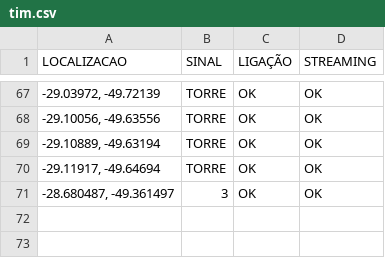
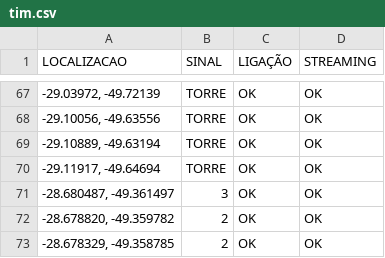
Before and after one commit to rafaelmanarin-network/mapa-cobertura, a CSV file: tim.csv, drawn as a sheet; only a part is shown, gaps mark what is left out; the diff names each change by its address in the sheet, - before the commit and + after, or states it on an @@ line.

Commit message:
n8n-May 8, 2026

```diff
--- a/tim.csv
+++ b/tim.csv
+row 72: -28.678820, -49.359782 | 2 | OK | OK
+row 73: -28.678329, -49.358785 | 2 | OK | OK
```
